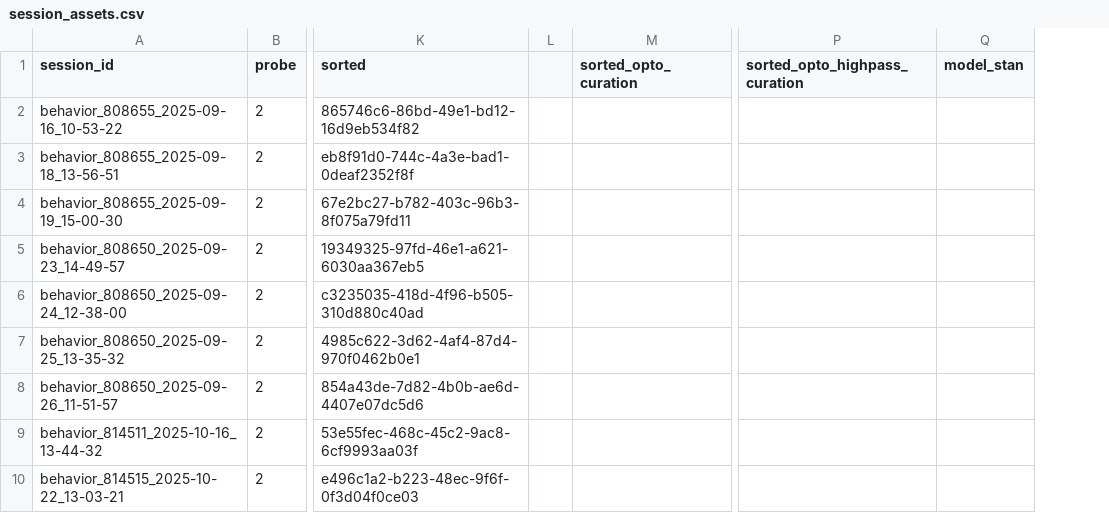
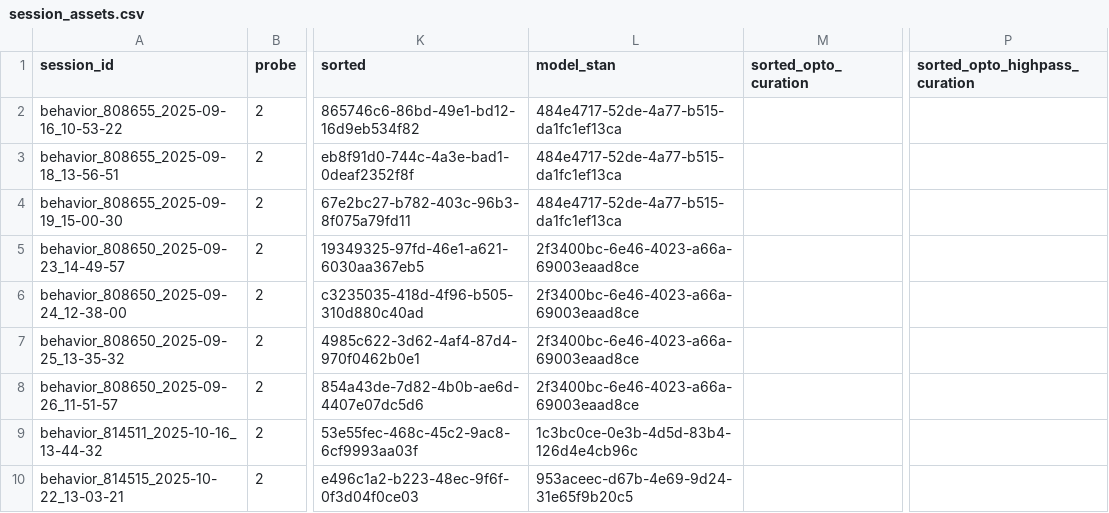
Before and after one commit to AllenNeuralDynamics/LC-beh-physiology-analysis, a CSV file: code/data_management/session_assets.csv, drawn as a sheet; only a part is shown, gaps mark what is left out; removed rows and columns are numbered as before the commit, all else as after; the diff names each change by its address in the sheet, - before the commit and + after, or states it on an @@ line.

Commit message:
data mounting and fig saving update

```diff
--- a/code/data_management/session_assets.csv
+++ b/code/data_management/session_assets.csv
-column L, empty
+column L (model_stan), rows 2-10: 484e4717-52de-4a77-b515-da1fc1ef13ca | 484e4717-52de-4a77-b515-da1fc1ef13ca | 484e4717-52de-4a77-b515-da1fc1ef13ca | 2f3400bc-6e46-4023-a66a-69003eaad8ce | 2f3400bc-6e46-4023-a66a-69003eaad8ce | 2f3400bc-6e46-4023-a66a-69003eaad8ce | 2f3400bc-6e46-4023-a66a-69003eaad8ce | 1c3bc0ce-0e3b-4d5d-83b4-126d4e4cb96c | 953aceec-d67b-4e69-9d24-31e65f9b20c5
-column Q (model_stan), empty
```
Also changed, not shown: 13 other files.
